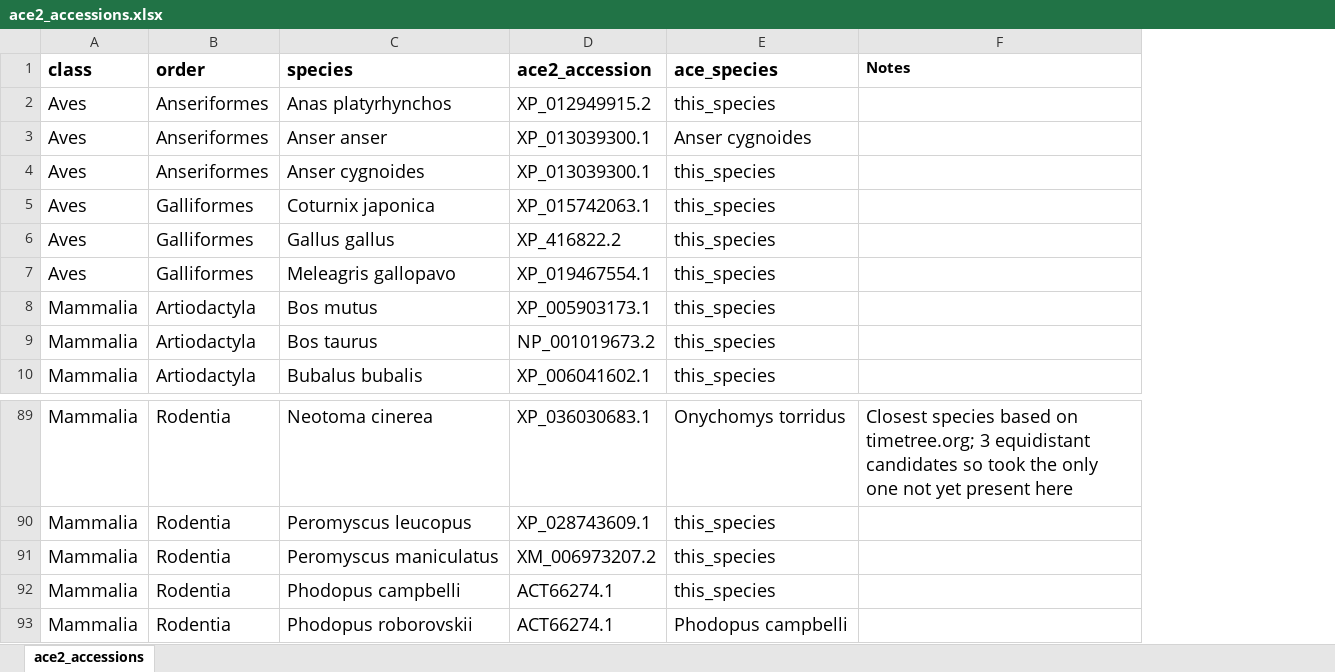
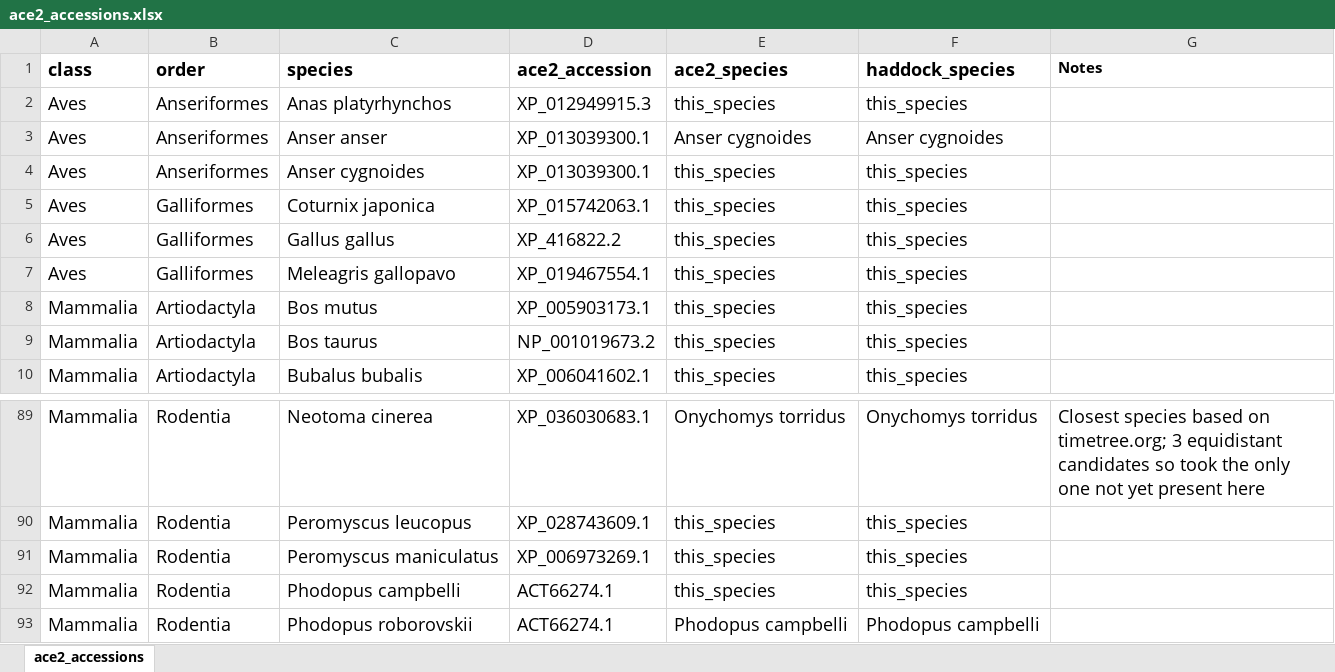
Before and after one commit to Nardus/ace2, an Excel workbook: data/internal/ace2_accessions.xlsx, sheet ace2_accessions, drawn as a sheet; only a part is shown, gaps mark what is left out; values as stored, in another font and other column widths than the file's, no borders; conditional formats not drawn; the diff names each change by its address in the sheet, - before the commit and + after, or states it on an @@ line.

Commit message:
Add HADDOCK binding affinity

```diff
--- a/data/internal/ace2_accessions.xlsx (sheet ace2_accessions)
+++ b/data/internal/ace2_accessions.xlsx (sheet ace2_accessions)
+column F (haddock_species), rows 2-10: this_species | Anser cygnoides | this_species | this_species | this_species | this_species | this_species | this_species | this_species; rows 89-93: Onychomys torridus | this_species | this_species | this_species | Phodopus campbelli
-E1: ace_species
+E1: ace2_species
-D2 (ace2_accession): XP_012949915.2
+D2 (ace2_accession): XP_012949915.3
-D91 (ace2_accession): XM_006973207.2
+D91 (ace2_accession): XP_006973269.1
```
Also changed, not shown: 4 other files.
